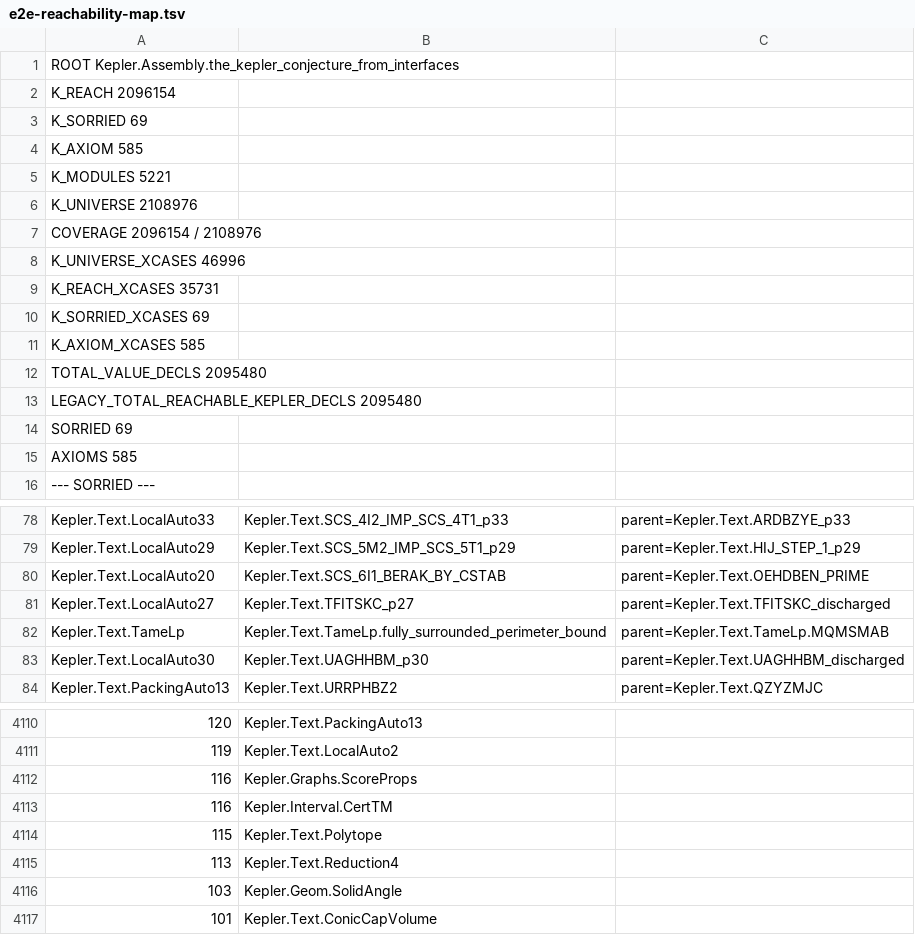
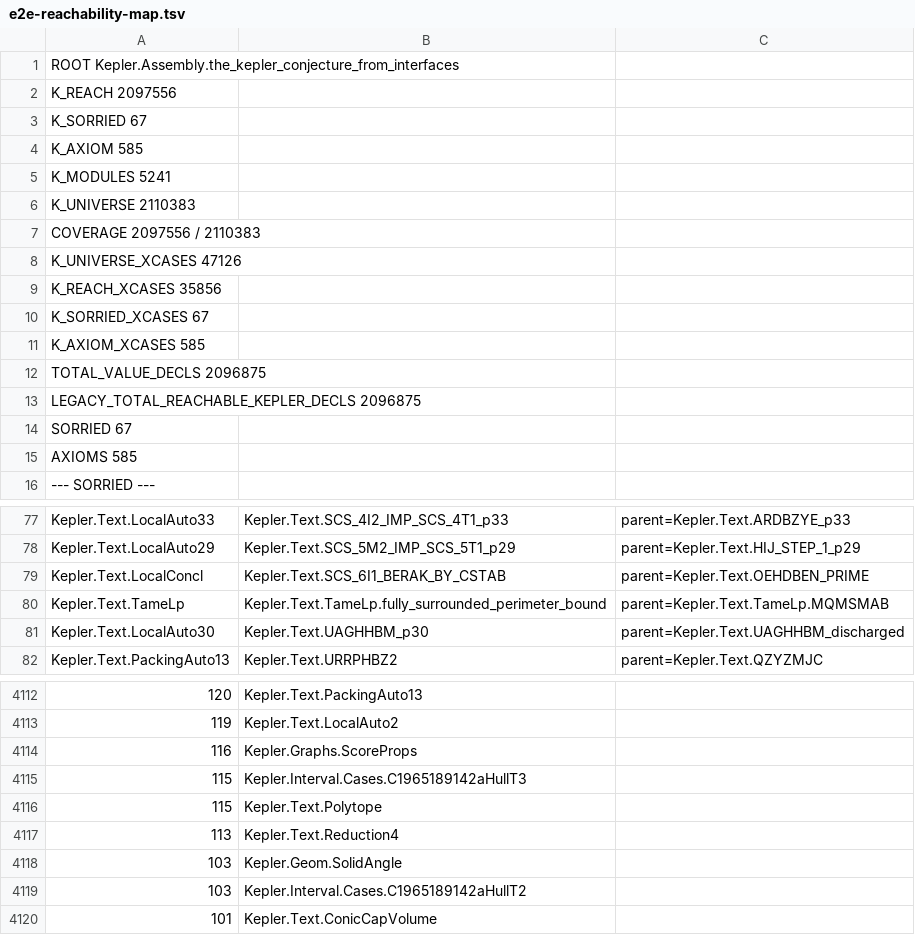
Before and after one commit to lispc/kepler-conjecture-lean4, a TSV file: docs/e2e-reachability-map.tsv, drawn as a sheet; only a part is shown, gaps mark what is left out; removed rows and columns are numbered as before the commit, all else as after; the diff covers the shown part only; the diff names each change by its address in the sheet, - before the commit and + after, or states it on an @@ line.

Commit message:
docs: 基线 AF 全套（69→67 双台阶：TFITSKC + hNL 接线）——map.md AF 节 + TSV 5,912 行换装 + pq 头/续1029（9 笔落库 + 三次崩溃事故链 + 1-lean 新规 + phantom sorryAx 教训 + 中断潮）+ AGENTS §1 67 条 + README×2 + hf-map 状态更新十八

```diff
--- a/docs/e2e-reachability-map.tsv
+++ b/docs/e2e-reachability-map.tsv
-A2: K_REACH 2096154
+A2: K_REACH 2097556
-A3: K_SORRIED 69
+A3: K_SORRIED 67
-A5: K_MODULES 5221
+A5: K_MODULES 5241
-A6: K_UNIVERSE 2108976
+A6: K_UNIVERSE 2110383
-A7: COVERAGE 2096154 / 2108976
+A7: COVERAGE 2097556 / 2110383
-A8: K_UNIVERSE_XCASES 46996
+A8: K_UNIVERSE_XCASES 47126
-A9: K_REACH_XCASES 35731
+A9: K_REACH_XCASES 35856
-A10: K_SORRIED_XCASES 69
+A10: K_SORRIED_XCASES 67
-A12: TOTAL_VALUE_DECLS 2095480
+A12: TOTAL_VALUE_DECLS 2096875
-A13: LEGACY_TOTAL_REACHABLE_KEPLER_DECLS 2095480
+A13: LEGACY_TOTAL_REACHABLE_KEPLER_DECLS 2096875
-A14: SORRIED 69
+A14: SORRIED 67
-A79: Kepler.Text.LocalAuto20
+A79: Kepler.Text.LocalConcl
-row 81: Kepler.Text.LocalAuto27 | Kepler.Text.TFITSKC_p27 | parent=Kepler.Text.TFITSKC_discharged
-row 4113: 116 | Kepler.Interval.CertTM
+row 4115: 115 | Kepler.Interval.Cases.C1965189142aHullT3
+row 4119: 103 | Kepler.Interval.Cases.C1965189142aHullT2
```
Also changed, not shown: 26 added rows, 8 removed rows and 2 edited cells elsewhere in this file, 6 other files.
